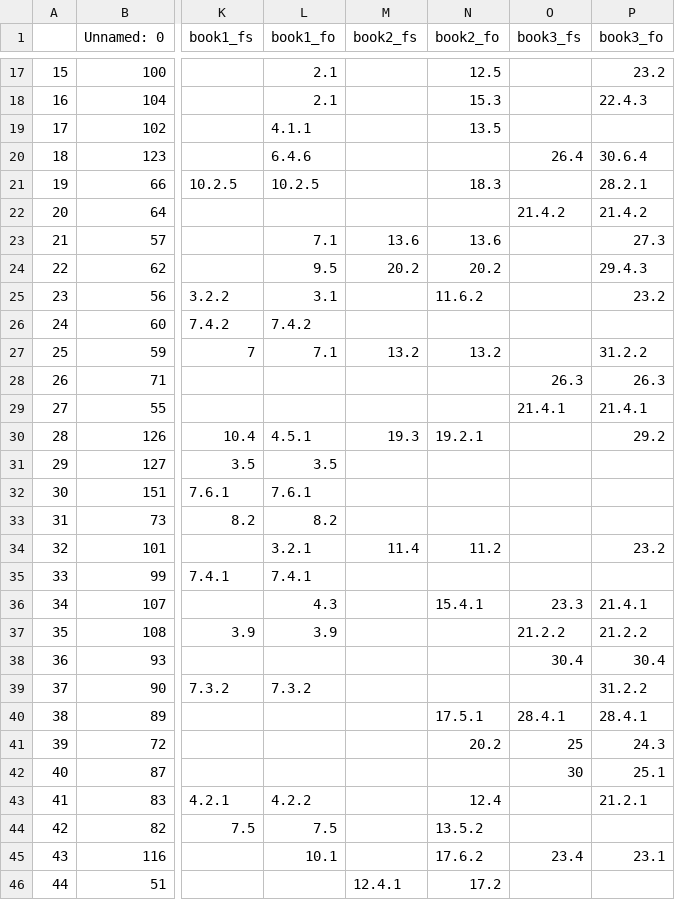
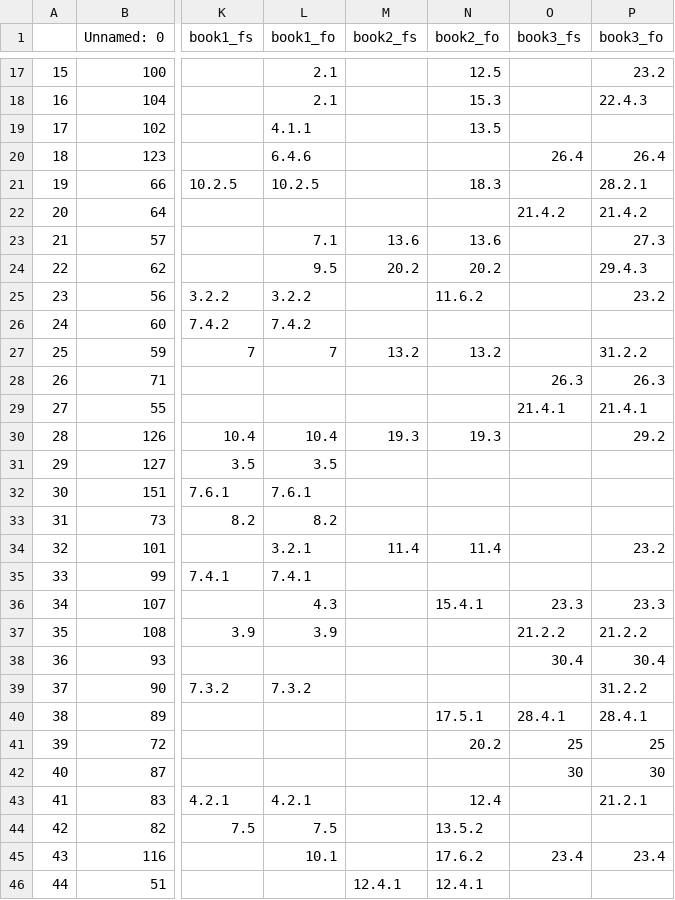
Before and after one commit to itsshivampal/Concept-Prerequiste-Learning, a CSV file: Proposed Method/Exp 2/data/sorted_final_concepts.csv, drawn as a sheet; only a part is shown, gaps mark what is left out; the diff covers the shown part only; the diff names each change by its address in the sheet, - before the commit and + after, or states it on an @@ line.

```diff
--- a/Proposed Method/Exp 2/data/sorted_final_concepts.csv
+++ b/Proposed Method/Exp 2/data/sorted_final_concepts.csv
-P20 (book3_fo): 30.6.4
+P20 (book3_fo): 26.4
-L25 (book1_fo): 3.1
+L25 (book1_fo): 3.2.2
-L27 (book1_fo): 7.1
+L27 (book1_fo): 7
-L30 (book1_fo): 4.5.1
+L30 (book1_fo): 10.4
-N30 (book2_fo): 19.2.1
+N30 (book2_fo): 19.3
-N34 (book2_fo): 11.2
+N34 (book2_fo): 11.4
-P36 (book3_fo): 21.4.1
+P36 (book3_fo): 23.3
-P41 (book3_fo): 24.3
+P41 (book3_fo): 25
-P42 (book3_fo): 25.1
+P42 (book3_fo): 30
-L43 (book1_fo): 4.2.2
+L43 (book1_fo): 4.2.1
-P45 (book3_fo): 23.1
+P45 (book3_fo): 23.4
-N46 (book2_fo): 17.2
+N46 (book2_fo): 12.4.1
```
Also changed, not shown: 57 edited cells elsewhere in this file, Proposed Method/Exp 2/data/first_prereq_pairs.csv, Proposed Method/Exp 2/data/first_rank_filter.csv, 12 other files.
